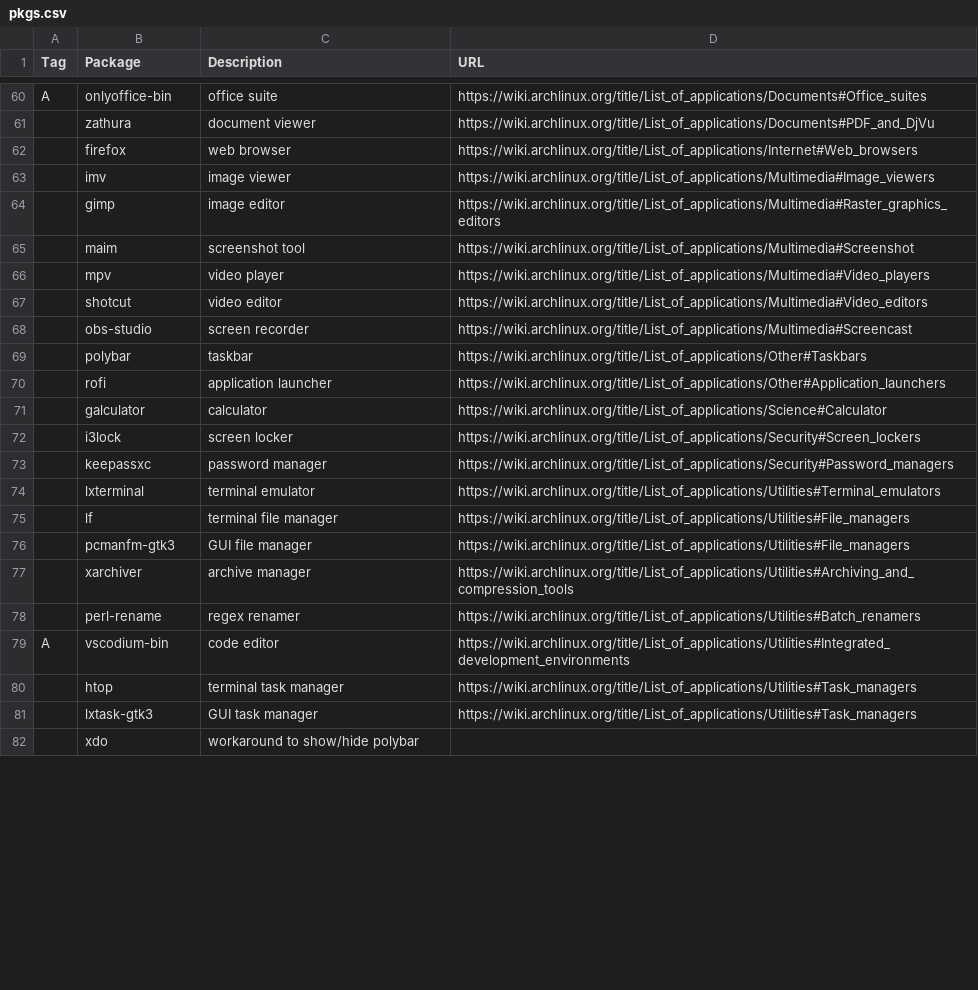
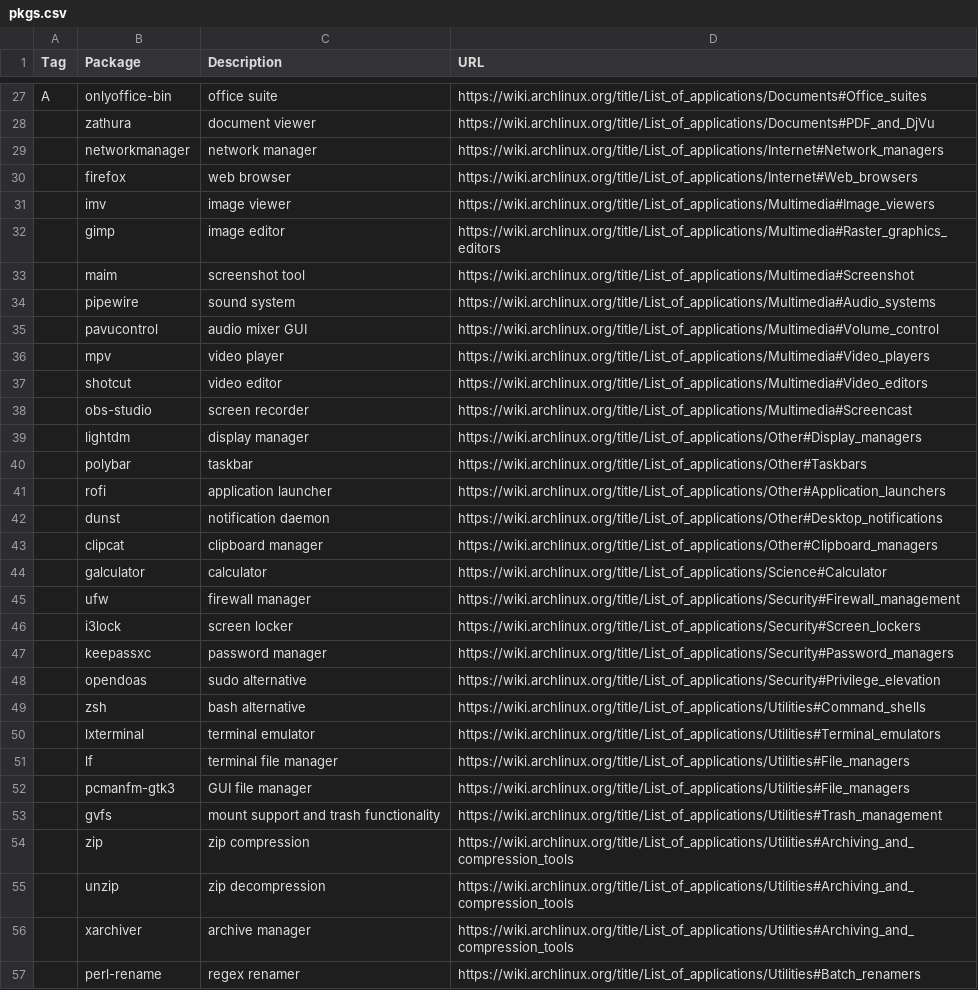
Before and after one commit to shyguyCreate/setup, a CSV file: pkgs.csv, drawn as a sheet; only a part is shown, gaps mark what is left out; the shorter side is filled out with more unchanged rows; the diff covers the shown part only; the diff names each change by its address in the sheet, - before the commit and + after, or states it on an @@ line.

Commit message:
feat: add more apps to List_of_applications section

```diff
--- a/pkgs.csv
+++ b/pkgs.csv
+row 29:  | networkmanager | network manager | https://wiki.archlinux.org/title/List_of_applications/Internet#Network_managers
+row 34:  | pipewire | sound system | https://wiki.archlinux.org/title/List_of_applications/Multimedia#Audio_systems
+row 35:  | pavucontrol | audio mixer GUI | https://wiki.archlinux.org/title/List_of_applications/Multimedia#Volume_control
+row 39:  | lightdm | display manager | https://wiki.archlinux.org/title/List_of_applications/Other#Display_managers
+row 42:  | dunst | notification daemon | https://wiki.archlinux.org/title/List_of_applications/Other#Desktop_notifications
+row 43:  | clipcat | clipboard manager | https://wiki.archlinux.org/title/List_of_applications/Other#Clipboard_managers
+row 45:  | ufw | firewall manager | https://wiki.archlinux.org/title/List_of_applications/Security#Firewall_management
+row 48:  | opendoas | sudo alternative | https://wiki.archlinux.org/title/List_of_applications/Security#Privilege_elevation
+row 49:  | zsh | bash alternative | https://wiki.archlinux.org/title/List_of_applications/Utilities#Command_shells
+row 53:  | gvfs | mount support and trash functionality | https://wiki.archlinux.org/title/List_of_applications/Utilities#Trash_management
+row 54:  | zip | zip compression | https://wiki.archlinux.org/title/List_of_applications/Utilities#Archiving_and_compression_tools
+row 55:  | unzip | zip decompression | https://wiki.archlinux.org/title/List_of_applications/Utilities#Archiving_and_compression_tools
```
Also changed, not shown: 17 added rows, 29 removed rows, 7 moved rows and 3 edited cells elsewhere in this file.
